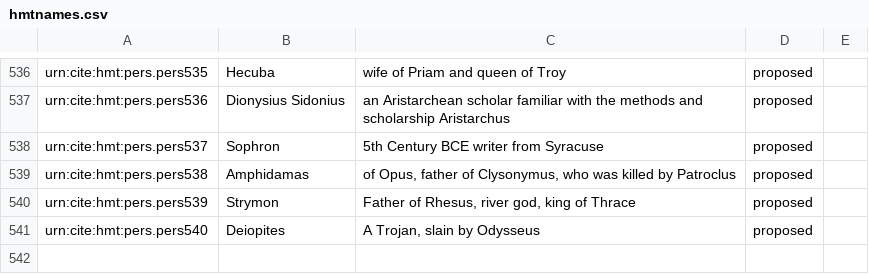
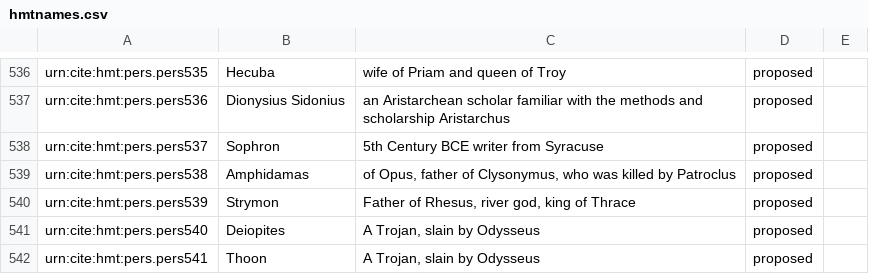
Before and after one commit to homermultitext/hmt-authlists, a CSV file: data/hmtnames.csv, drawn as a sheet; only a part is shown, gaps mark what is left out; the diff names each change by its address in the sheet, - before the commit and + after, or states it on an @@ line.

Commit message:
Update hmtnames.csv
added Thoon

```diff
--- a/data/hmtnames.csv
+++ b/data/hmtnames.csv
+row 542: urn:cite:hmt:pers.pers541 | Thoon | A Trojan, slain by Odysseus | proposed
```
